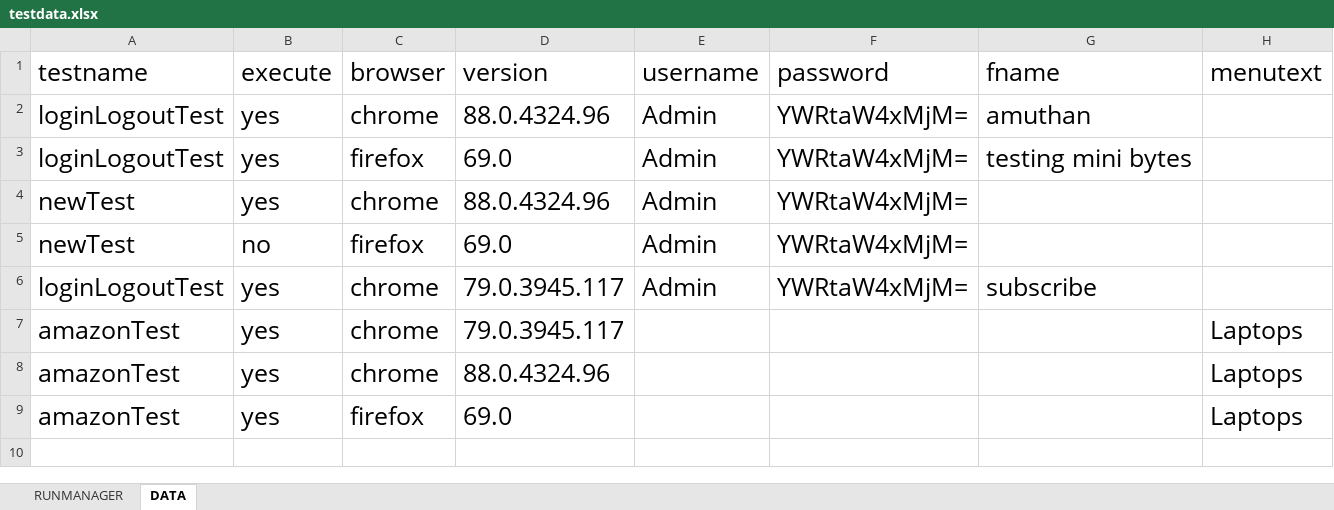
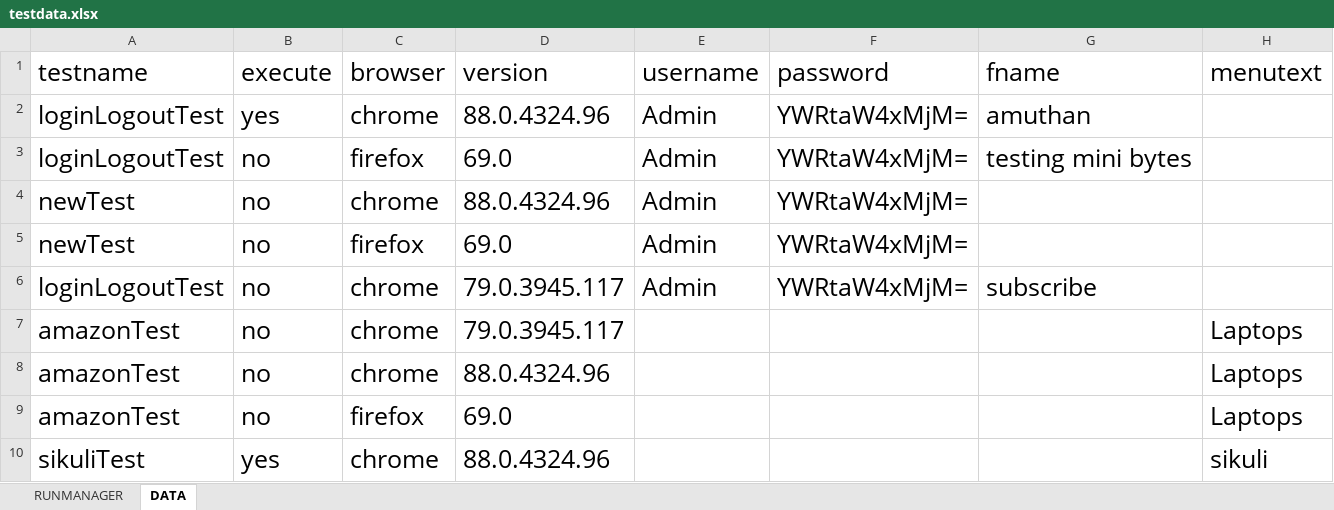
Before and after one commit to zabiullak/web_app_with_selenium_java_a2z, an Excel workbook: src/main/resources/excel/testdata.xlsx, sheet DATA, drawn as a sheet; values as stored, in another font and other column widths than the file's, no borders; the diff names each change by its address in the sheet, - before the commit and + after, or states it on an @@ line.

Commit message:
updated sikuli lib

```diff
--- a/src/main/resources/excel/testdata.xlsx (sheet DATA)
+++ b/src/main/resources/excel/testdata.xlsx (sheet DATA)
-B3:B4 (execute): yes
+B3:B4 (execute): no
-B6:B9 (execute): yes
+B6:B9 (execute): no
+row 10: sikuliTest | yes | chrome | 88.0.4324.96 |  |  |  | sikuli
```
Also changed, not shown: sheet RUNMANAGER, 20 other files.
